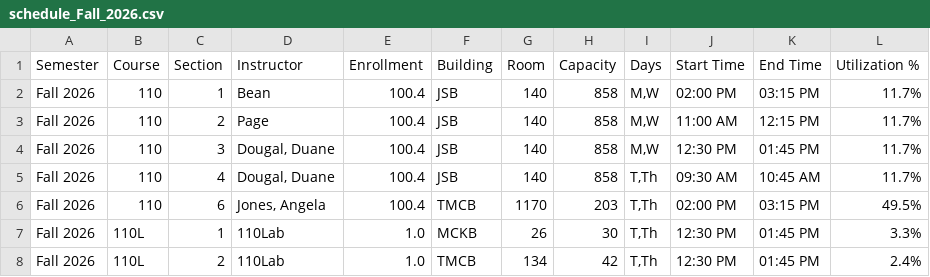
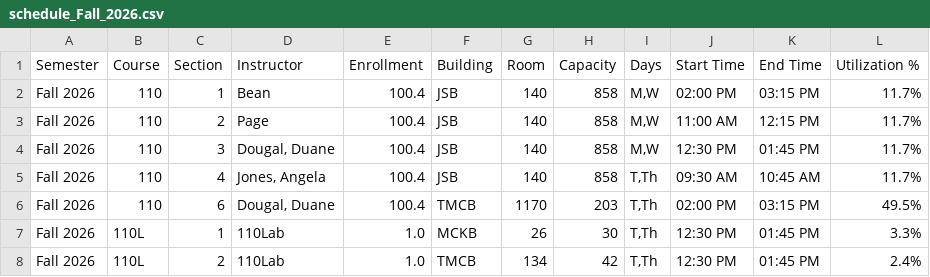
Before and after one commit to mjcleme/scheduling-public, a CSV file: schedule_Fall_2026.csv, drawn as a sheet; only a part is shown.

Commit message:
Swap instructors for courses 110-4 and 110-6

```diff
--- a/schedule_Fall_2026.csv
+++ b/schedule_Fall_2026.csv
@@ -4,4 +4,4 @@ Fall 2026,110,2,Page,100.4,JSB,140,858,"M,W",11:00 AM,12:15 PM,11.7%
 Fall 2026,110,3,"Dougal, Duane",100.4,JSB,140,858,"M,W",12:30 PM,01:45 PM,11.7%
-Fall 2026,110,4,"Dougal, Duane",100.4,JSB,140,858,"T,Th",09:30 AM,10:45 AM,11.7%
-Fall 2026,110,6,"Jones, Angela",100.4,TMCB,1170,203,"T,Th",02:00 PM,03:15 PM,49.5%
+Fall 2026,110,4,"Jones, Angela",100.4,JSB,140,858,"T,Th",09:30 AM,10:45 AM,11.7%
+Fall 2026,110,6,"Dougal, Duane",100.4,TMCB,1170,203,"T,Th",02:00 PM,03:15 PM,49.5%
 Fall 2026,110L,1,110Lab,1.0,MCKB,26,30,"T,Th",12:30 PM,01:45 PM,3.3%
```
